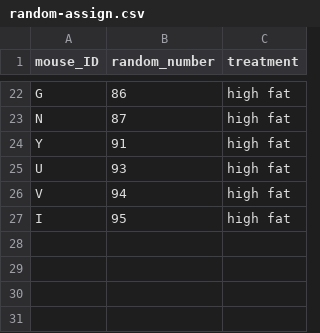
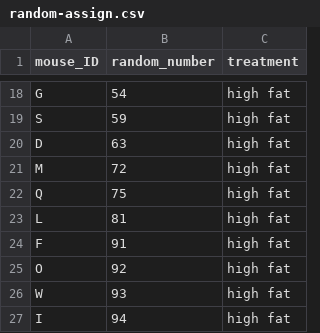
Before and after one commit to carpentries-incubator/statistical-experimental-design, a CSV file: data/random-assign.csv, drawn as a sheet; only a part is shown, gaps mark what is left out; the diff covers the shown part only.

```diff
--- a/data/random-assign.csv
+++ b/data/random-assign.csv
@@ -22,6 +18,10 @@
-"G",86,"high fat"
-"N",87,"high fat"
-"Y",91,"high fat"
-"U",93,"high fat"
-"V",94,"high fat"
-"I",95,"high fat"
+"G",54,"high fat"
+"S",59,"high fat"
+"D",63,"high fat"
+"M",72,"high fat"
+"Q",75,"high fat"
+"L",81,"high fat"
+"F",91,"high fat"
+"O",92,"high fat"
+"W",93,"high fat"
+"I",94,"high fat"
```
Also changed, not shown: 12 added rows, 16 removed rows and 4 edited cells elsewhere in this file, 4 other files.
